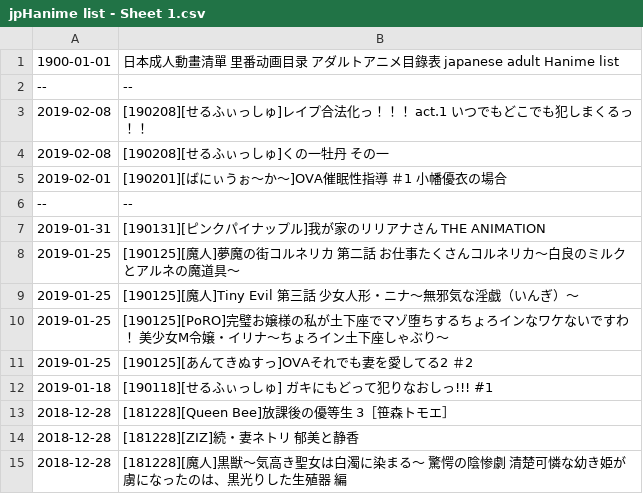
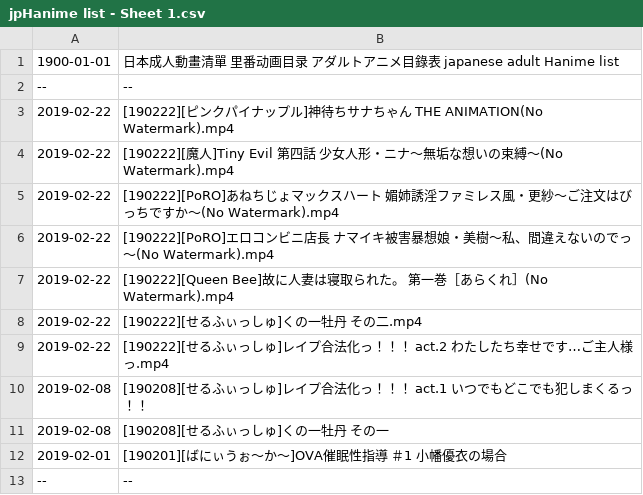
Before and after one commit to wotupset/jphanime_data, a CSV file: jpHanime list - Sheet 1.csv, drawn as a sheet; only a part is shown; the shorter side is filled out with more unchanged rows.

Commit message:
Auto-committed on 2019/02/24 週日

```diff
--- a/jpHanime list - Sheet 1.csv
+++ b/jpHanime list - Sheet 1.csv
@@ -2,2 +2,9 @@
 --,--
+2019-02-22,[190222][ピンクパイナップル]神待ちサナちゃん THE ANIMATION(No Watermark).mp4
+2019-02-22,[190222][魔人]Tiny Evil 第四話 少女人形・ニナ～無垢な想いの束縛～(No Watermark).mp4
+2019-02-22,[190222][PoRO]あねちじょマックスハート 媚姉誘淫ファミレス風・更紗～ご注文はびっちですか～(No Watermark).mp4
+2019-02-22,[190222][PoRO]エロコンビニ店長 ナマイキ被害暴想娘・美樹～私、間違えないのでっ～(No Watermark).mp4
+2019-02-22,[190222][Queen Bee]故に人妻は寝取られた。 第一巻［あらくれ］(No Watermark).mp4
+2019-02-22,[190222][せるふぃっしゅ]くの一牡丹 その二.mp4
+2019-02-22,[190222][せるふぃっしゅ]レイプ合法化っ！！！ act.2 わたしたち幸せです…ご主人様っ.mp4
 2019-02-08,[190208][せるふぃっしゅ]レイプ合法化っ！！！ act.1 いつでもどこでも犯しまくるっ！！
```
